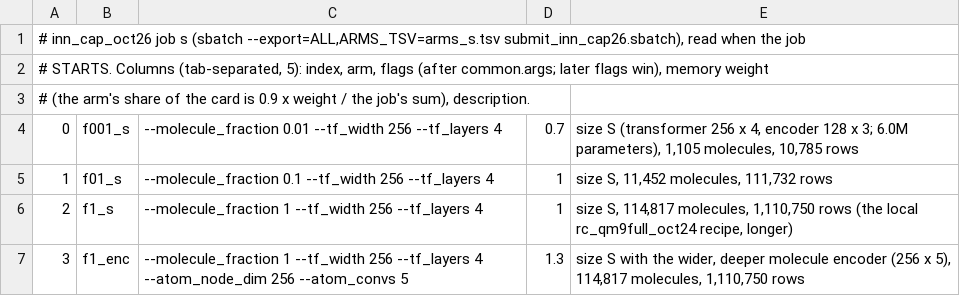
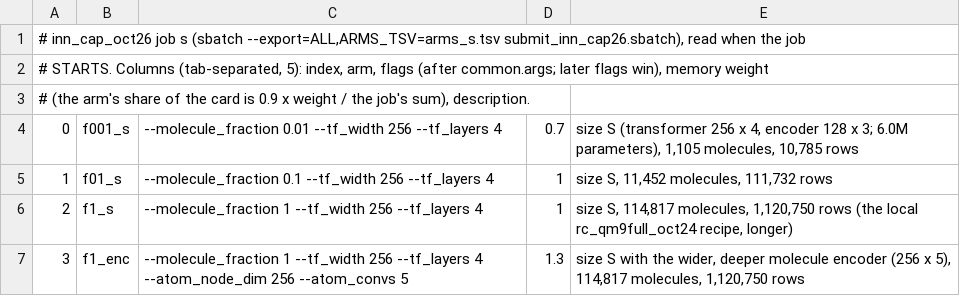
Before and after one commit to alexidine/gfn-diffusion, a TSV file: energy_sampling/configs/inn_cap_oct26/arms_s.tsv, drawn as a sheet.

```diff
--- a/energy_sampling/configs/inn_cap_oct26/arms_s.tsv
+++ b/energy_sampling/configs/inn_cap_oct26/arms_s.tsv
@@ -5,3 +5,3 @@
 1	f01_s	--molecule_fraction 0.1 --tf_width 256 --tf_layers 4	1	size S, 11,452 molecules, 111,732 rows
-2	f1_s	--molecule_fraction 1 --tf_width 256 --tf_layers 4	1	size S, 114,817 molecules, 1,110,750 rows (the local rc_qm9full_oct24 recipe, longer)
-3	f1_enc	--molecule_fraction 1 --tf_width 256 --tf_layers 4 --atom_node_dim 256 --atom_convs 5	1.3	size S with the wider, deeper molecule encoder (256 x 5), 114,817 molecules, 1,110,750 rows
+2	f1_s	--molecule_fraction 1 --tf_width 256 --tf_layers 4	1	size S, 114,817 molecules, 1,120,750 rows (the local rc_qm9full_oct24 recipe, longer)
+3	f1_enc	--molecule_fraction 1 --tf_width 256 --tf_layers 4 --atom_node_dim 256 --atom_convs 5	1.3	size S with the wider, deeper molecule encoder (256 x 5), 114,817 molecules, 1,120,750 rows
```
Also changed, not shown: energy_sampling/configs/inn_cap_oct26/arms_m.tsv, 7 other files.
